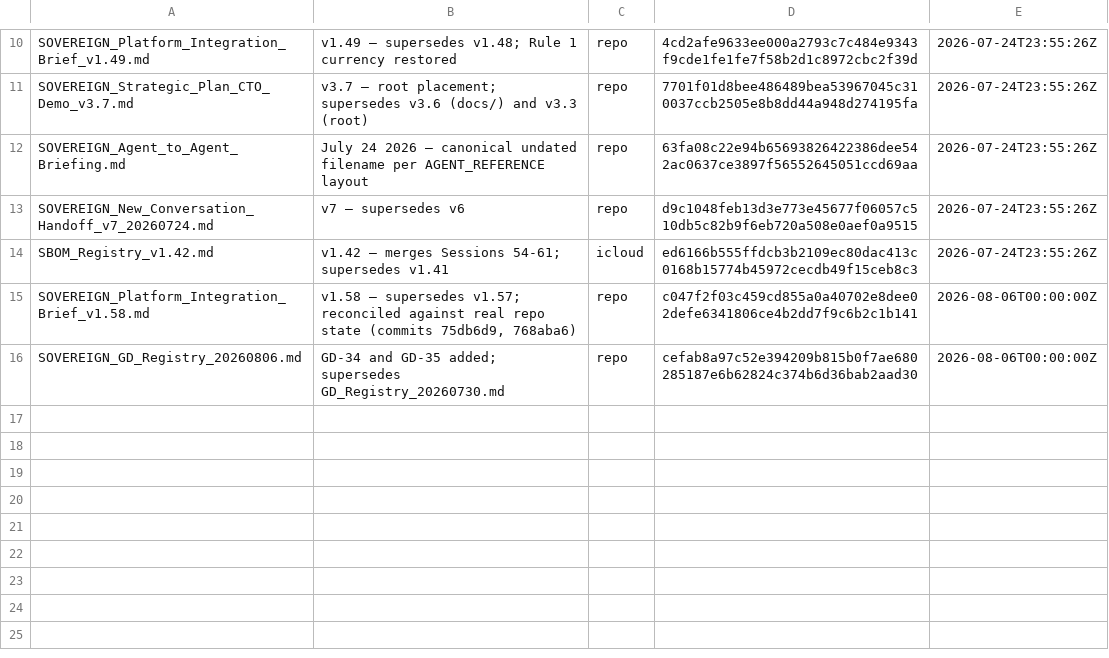
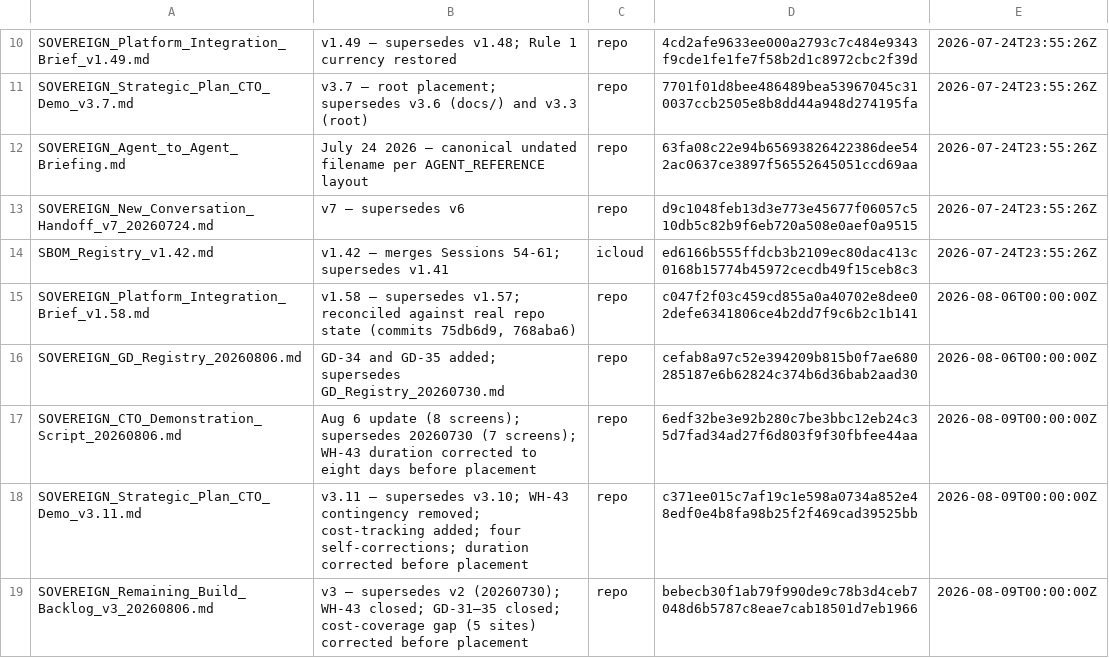
Before and after one commit to erichrumms/sovereign-platform, a TSV file: PLACEMENT_LOG.tsv, drawn as a sheet; only a part is shown, gaps mark what is left out; the diff names each change by its address in the sheet, - before the commit and + after, or states it on an @@ line.

Commit message:
build: Session 97 close — Handoff + SBOM v1.64 (placement session)
Documentation-only session: no product code, no test changes, no
shell-contract changes. Places three August 6 governance documents that
were drafted but never placed, same situation as Integration Brief v1.58
before Session 96.

Two pre-placement corrections applied before any file was written to the
repo: WH-43's over-count regression was caught in eight days (not months),
per real commit evidence from the STRATA Phase 0 verification pass; and the
Backlog v3 cost-tracking site count corrected from 4 to 5, consistent with
the August 6 Integration Brief v1.58 reconciliation. No figures were
re-derived this session.

```diff
--- a/PLACEMENT_LOG.tsv
+++ b/PLACEMENT_LOG.tsv
+row 17: SOVEREIGN_CTO_Demonstration_Script_20260806.md | Aug 6 update (8 screens); supersedes 20260730 (7 screens); WH-43 duration corrected to eight days before placement | repo | 6edf32be3e92b280c7be3bbc12eb24c35d7fad34ad27f6d803f9f30fbfee44aa | 2026-08-09T00:00:00Z
+row 18: SOVEREIGN_Strategic_Plan_CTO_Demo_v3.11.md | v3.11 — supersedes v3.10; WH-43 contingency removed; cost-tracking added; four self-corrections; duration corrected before placement | repo | c371ee015c7af19c1e598a0734a852e48edf0e4b8fa98b25f2f469cad39525bb | 2026-08-09T00:00:00Z
+row 19: SOVEREIGN_Remaining_Build_Backlog_v3_20260806.md | v3 — supersedes v2 (20260730); WH-43 closed; GD-31–35 closed; cost-coverage gap (5 sites) corrected before placement | repo | bebecb30f1ab79f990de9c78b3d4ceb7048d6b5787c8eae7cab18501d7eb1966 | 2026-08-09T00:00:00Z
```
Also changed, not shown: 8 other files.
